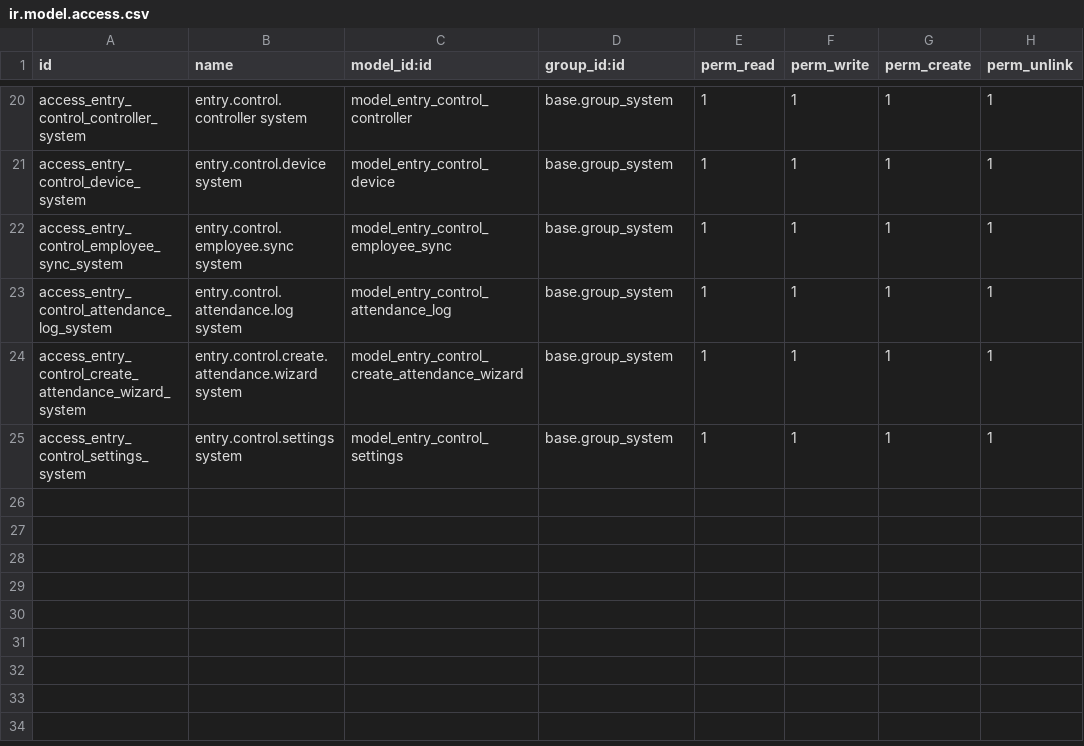
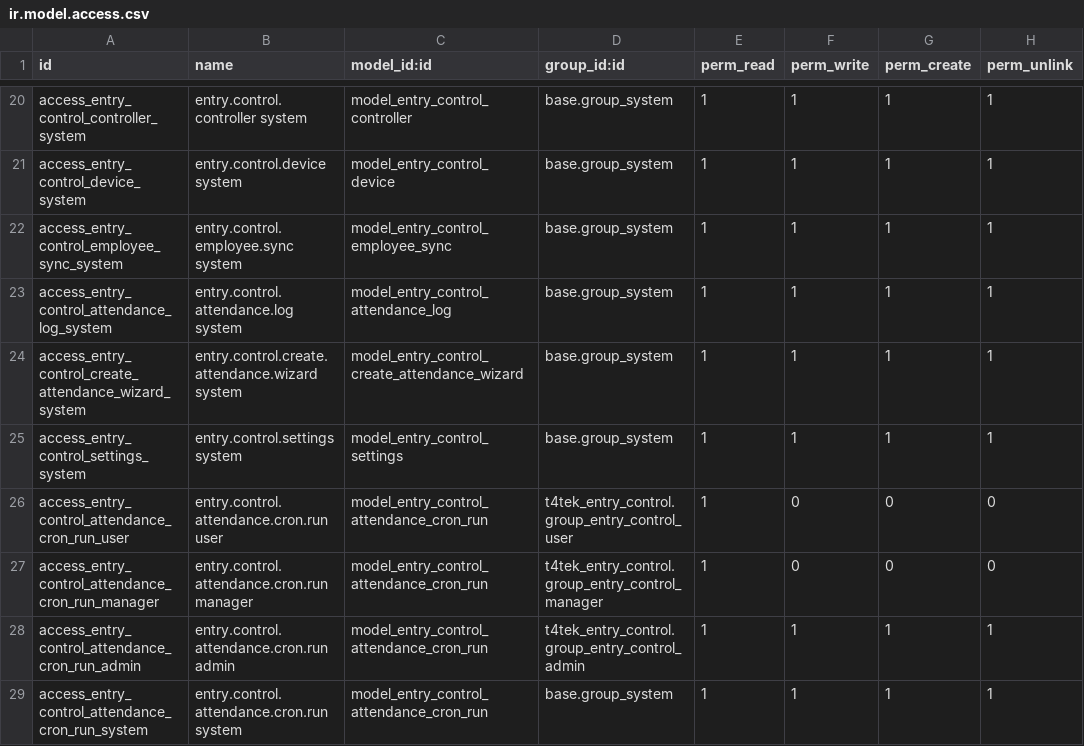
Before and after one commit to TrongTinTon/T4TEK-system-attendance-gateway, a CSV file: extra-addons/t4tek_entry_control/security/ir.model.access.csv, drawn as a sheet; only a part is shown, gaps mark what is left out.

```diff
--- a/extra-addons/t4tek_entry_control/security/ir.model.access.csv
+++ b/extra-addons/t4tek_entry_control/security/ir.model.access.csv
@@ -25 +25,5 @@ access_entry_control_create_attendance_wizard_system,entry.control.create.attend
 access_entry_control_settings_system,entry.control.settings system,model_entry_control_settings,base.group_system,1,1,1,1
+access_entry_control_attendance_cron_run_user,entry.control.attendance.cron.run user,model_entry_control_attendance_cron_run,t4tek_entry_control.group_entry_control_user,1,0,0,0
+access_entry_control_attendance_cron_run_manager,entry.control.attendance.cron.run manager,model_entry_control_attendance_cron_run,t4tek_entry_control.group_entry_control_manager,1,0,0,0
+access_entry_control_attendance_cron_run_admin,entry.control.attendance.cron.run admin,model_entry_control_attendance_cron_run,t4tek_entry_control.group_entry_control_admin,1,1,1,1
+access_entry_control_attendance_cron_run_system,entry.control.attendance.cron.run system,model_entry_control_attendance_cron_run,base.group_system,1,1,1,1
```
Also changed, not shown: 21 other files.
